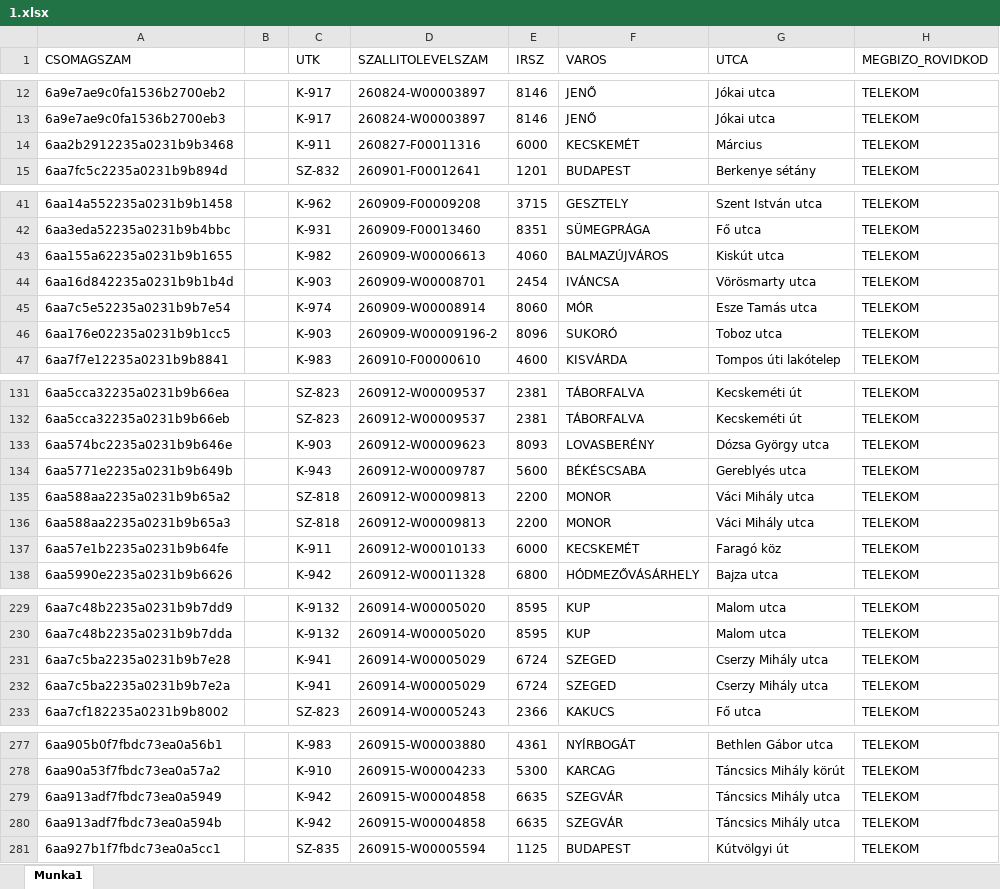
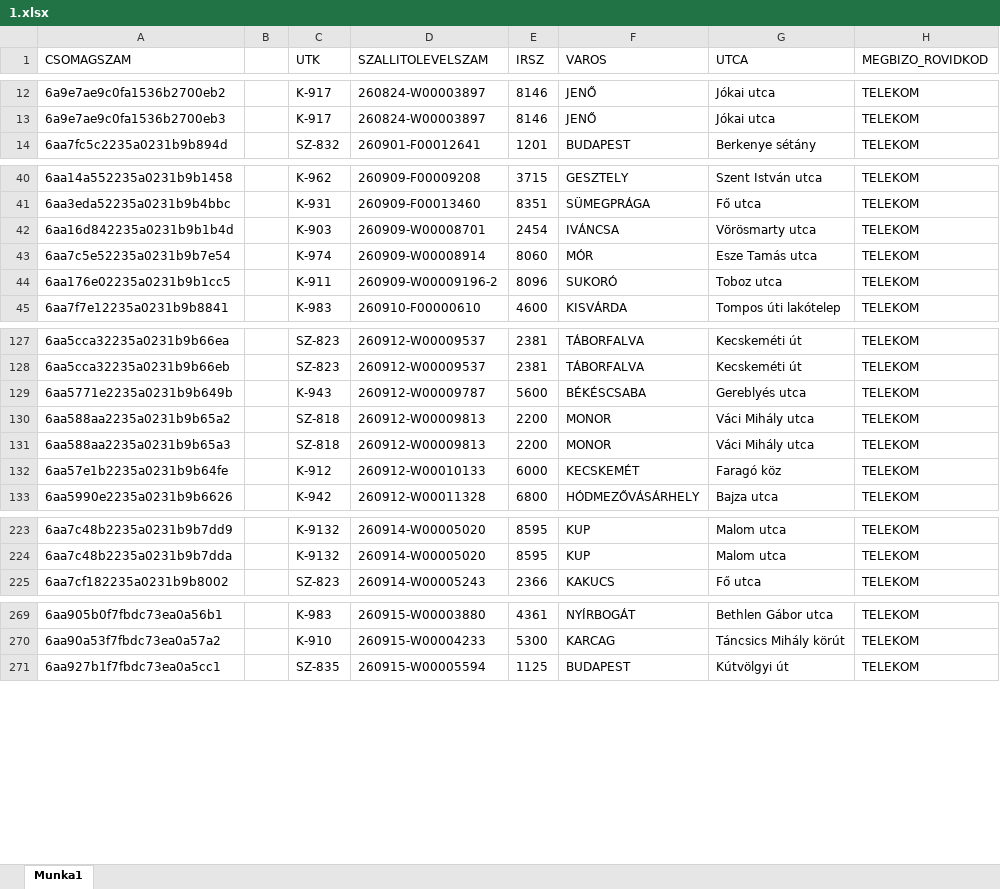
Before and after one commit to hunyadvariarmin/kodkereso-pwa, an Excel workbook: 1.xlsx, sheet Munka1, drawn as a sheet; only a part is shown, gaps mark what is left out; values as stored, in another font and other column widths than the file's, no borders; removed rows and columns are numbered as before the commit, all else as after; the diff covers the shown part only; the diff names each change by its address in the sheet, - before the commit and + after, or states it on an @@ line.

Commit message:
Add files via upload

```diff
--- a/1.xlsx (sheet Munka1)
+++ b/1.xlsx (sheet Munka1)
-row 14: 6aa2b2912235a0231b9b3468 |  | K-911 | 260827-F00011316 | 6000 | KECSKEMÉT | Március | TELEKOM
-row 43: 6aa155a62235a0231b9b1655 |  | K-982 | 260909-W00006613 | 4060 | BALMAZÚJVÁROS | Kiskút utca | TELEKOM
-C44 (UTK): K-903
+C44 (UTK): K-911
-row 133: 6aa574bc2235a0231b9b646e |  | K-903 | 260912-W00009623 | 8093 | LOVASBERÉNY | Dózsa György utca | TELEKOM
-C132 (UTK): K-911
+C132 (UTK): K-912
-row 231: 6aa7c5ba2235a0231b9b7e28 |  | K-941 | 260914-W00005029 | 6724 | SZEGED | Cserzy Mihály utca | TELEKOM
-row 232: 6aa7c5ba2235a0231b9b7e2a |  | K-941 | 260914-W00005029 | 6724 | SZEGED | Cserzy Mihály utca | TELEKOM
-row 279: 6aa913adf7fbdc73ea0a5949 |  | K-942 | 260915-W00004858 | 6635 | SZEGVÁR | Táncsics Mihály utca | TELEKOM
-row 280: 6aa913adf7fbdc73ea0a594b |  | K-942 | 260915-W00004858 | 6635 | SZEGVÁR | Táncsics Mihály utca | TELEKOM
```
Also changed, not shown: 5 removed rows and 11 edited cells elsewhere in this sheet.
